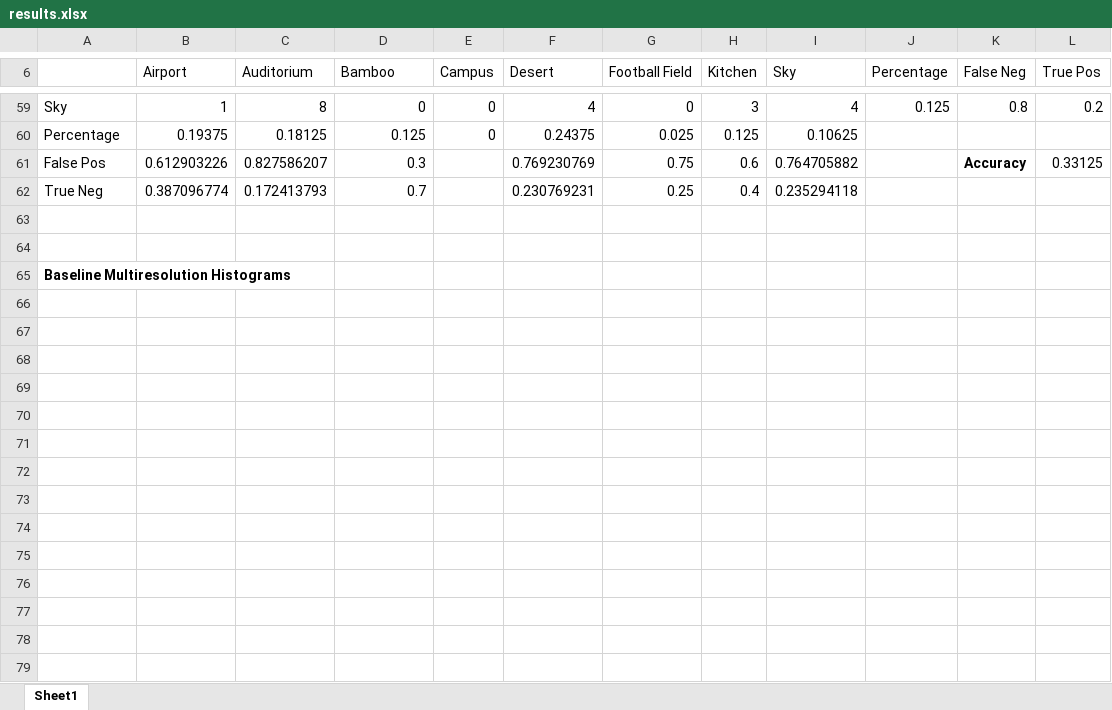
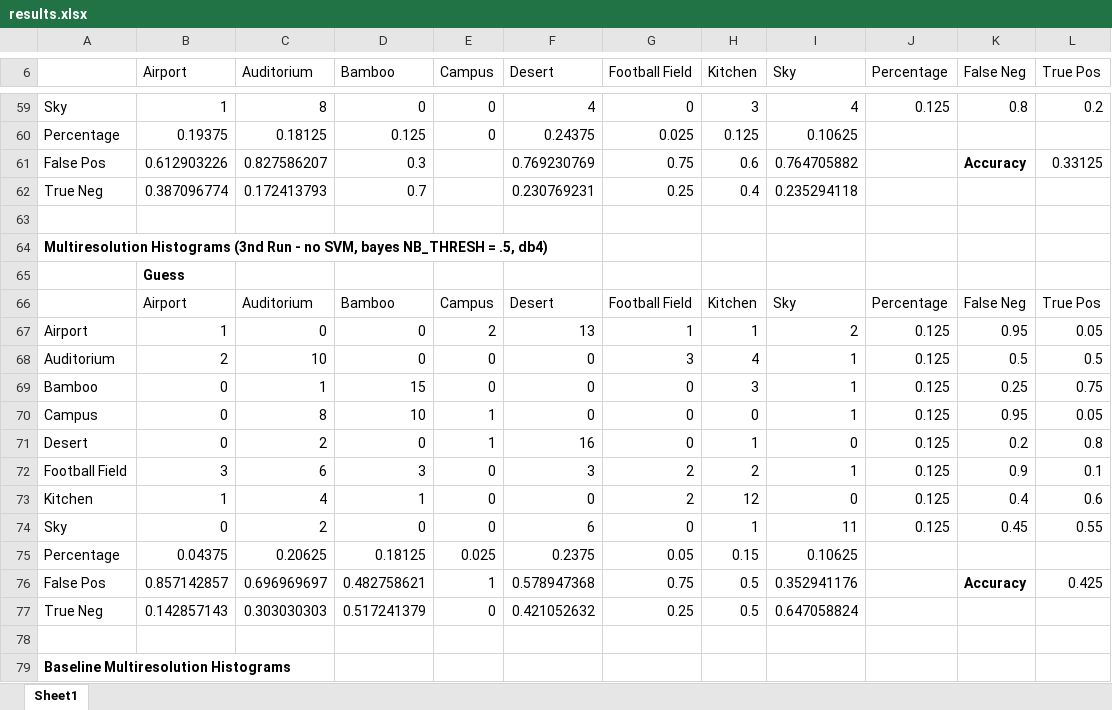
Before and after one commit to sbarton272/MultiresolutionHistograms, an Excel workbook: results.xlsx, sheet Sheet1, drawn as a sheet; only a part is shown, gaps mark what is left out; values as stored, in another font and other column widths than the file's, no borders; the diff names each change by its address in the sheet, - before the commit and + after, or states it on an @@ line.

Commit message:
Updated results with db4 run

```diff
--- a/results.xlsx (sheet Sheet1)
+++ b/results.xlsx (sheet Sheet1)
+row 64: Multiresolution Histograms (3nd Run - no SVM, bayes NB_THRESH = .5, db4)
+row 65:  | Guess
+row 66:  | Airport | Auditorium | Bamboo | Campus | Desert | Football Field | Kitchen | Sky | Percentage | False Neg | True Pos
+row 67: Airport | 1 | 0 | 0 | 2 | 13 | 1 | 1 | 2 | 0.125 | 0.95 | 0.05
+row 68: Auditorium | 2 | 10 | 0 | 0 | 0 | 3 | 4 | 1 | 0.125 | 0.5 | 0.5
+row 69: Bamboo | 0 | 1 | 15 | 0 | 0 | 0 | 3 | 1 | 0.125 | 0.25 | 0.75
+row 70: Campus | 0 | 8 | 10 | 1 | 0 | 0 | 0 | 1 | 0.125 | 0.95 | 0.05
+row 71: Desert | 0 | 2 | 0 | 1 | 16 | 0 | 1 | 0 | 0.125 | 0.2 | 0.8
+row 72: Football Field | 3 | 6 | 3 | 0 | 3 | 2 | 2 | 1 | 0.125 | 0.9 | 0.1
+row 73: Kitchen | 1 | 4 | 1 | 0 | 0 | 2 | 12 | 0 | 0.125 | 0.4 | 0.6
+row 74: Sky | 0 | 2 | 0 | 0 | 6 | 0 | 1 | 11 | 0.125 | 0.45 | 0.55
+row 75: Percentage | 0.04375 | 0.20625 | 0.18125 | 0.025 | 0.2375 | 0.05 | 0.15 | 0.10625
+row 76: False Pos | 0.857142857 | 0.696969697 | 0.482758621 | 1 | 0.578947368 | 0.75 | 0.5 | 0.352941176 |  | Accuracy | 0.425
+row 77: True Neg | 0.142857143 | 0.303030303 | 0.517241379 | 0 | 0.421052632 | 0.25 | 0.5 | 0.647058824
```
